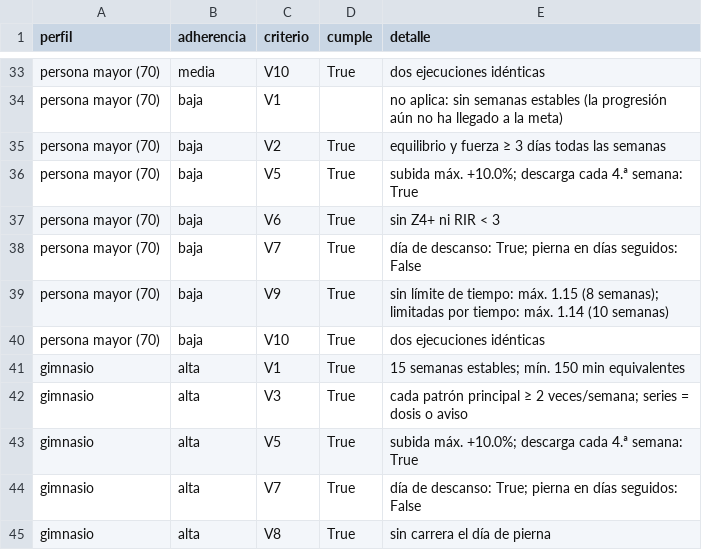
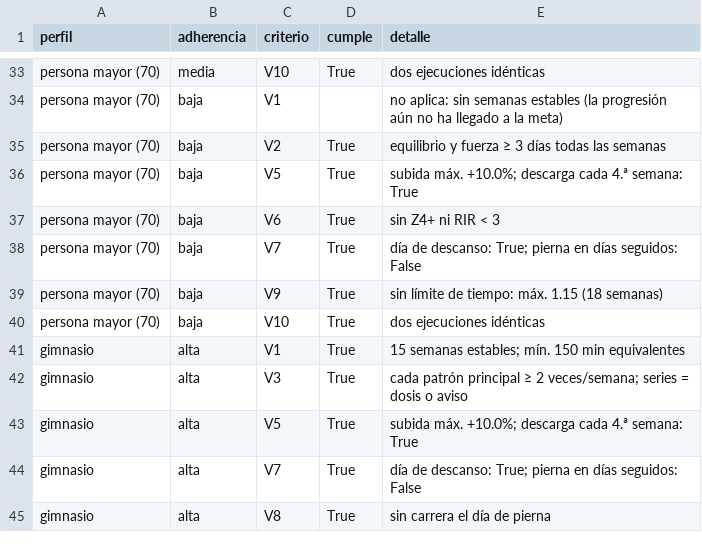
Before and after one commit to Mrclusterman/trainsync, a CSV file: docs/proyecto/validacion/resultados.csv, drawn as a sheet; only a part is shown, gaps mark what is left out; the diff covers the shown part only.

```diff
--- a/docs/proyecto/validacion/resultados.csv
+++ b/docs/proyecto/validacion/resultados.csv
@@ -38,3 +38,3 @@ persona mayor (70),baja,V6,True,sin Z4+ ni RIR < 3
 persona mayor (70),baja,V7,True,día de descanso: True; pierna en días seguidos: False
-persona mayor (70),baja,V9,True,sin límite de tiempo: máx. 1.15 (8 semanas); limitadas por tiempo: máx. 1.14 (10 semanas)
+persona mayor (70),baja,V9,True,sin límite de tiempo: máx. 1.15 (18 semanas)
 persona mayor (70),baja,V10,True,dos ejecuciones idénticas
```
Also changed, not shown: 5 edited cells elsewhere in this file, 7 other files.
